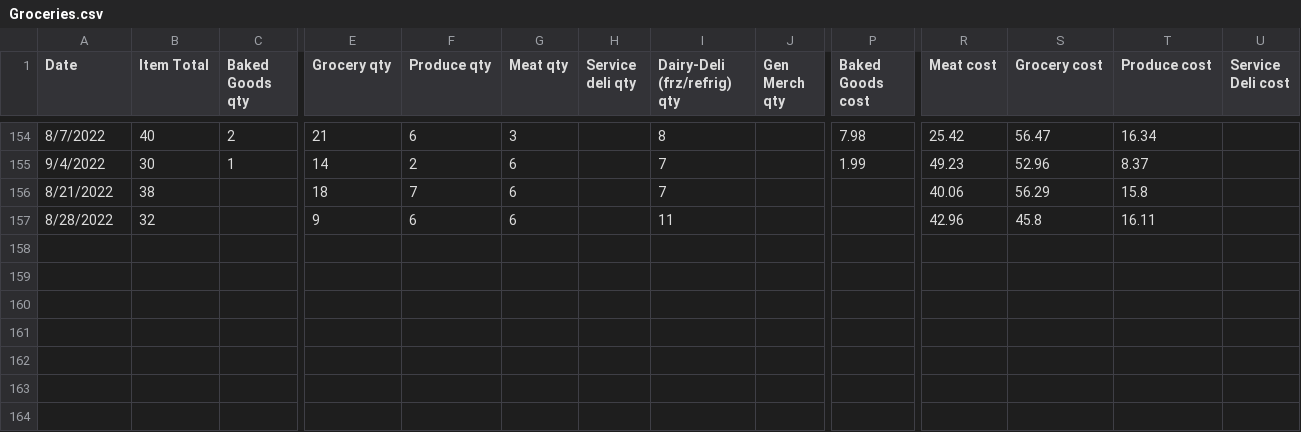
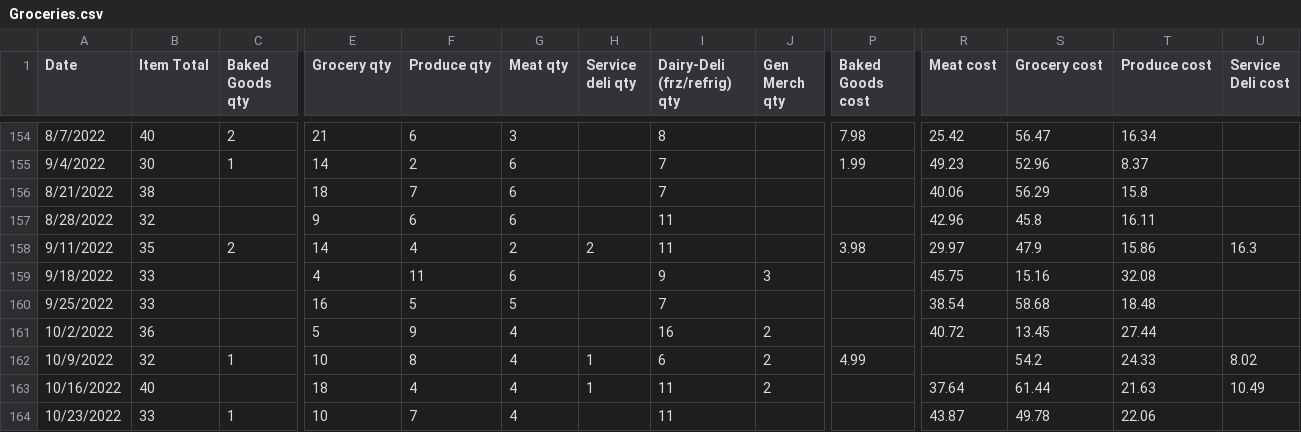
Before and after one commit to Katherine89Lee/Personal-Grocery-Project, a CSV file: Groceries.csv, drawn as a sheet; only a part is shown, gaps mark what is left out; rows hold the shown columns only; the diff names each change by its address in the sheet, - before the commit and + after, or states it on an @@ line.

Commit message:
10-26-22 Update
Updated the csv.

```diff
--- a/Groceries.csv
+++ b/Groceries.csv
+row 158: 9/11/2022 | 35 | 2 | 14 | 4 | 2 | 2 | 11 |  | 3.98 | 29.97 | 47.9 | 15.86 | 16.3
+row 159: 9/18/2022 | 33 |  | 4 | 11 | 6 |  | 9 | 3 |  | 45.75 | 15.16 | 32.08
+row 160: 9/25/2022 | 33 |  | 16 | 5 | 5 |  | 7 |  |  | 38.54 | 58.68 | 18.48
+row 161: 10/2/2022 | 36 |  | 5 | 9 | 4 |  | 16 | 2 |  | 40.72 | 13.45 | 27.44
+row 162: 10/9/2022 | 32 | 1 | 10 | 8 | 4 | 1 | 6 | 2 | 4.99 |  | 54.2 | 24.33 | 8.02
+row 163: 10/16/2022 | 40 |  | 18 | 4 | 4 | 1 | 11 | 2 |  | 37.64 | 61.44 | 21.63 | 10.49
+row 164: 10/23/2022 | 33 | 1 | 10 | 7 | 4 |  | 11 |  |  | 43.87 | 49.78 | 22.06
```
